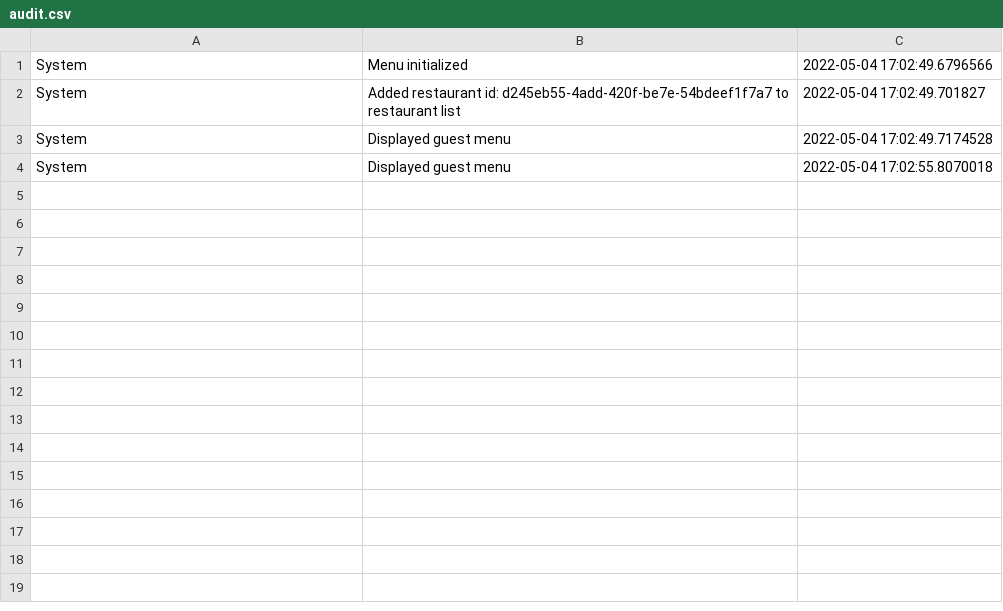
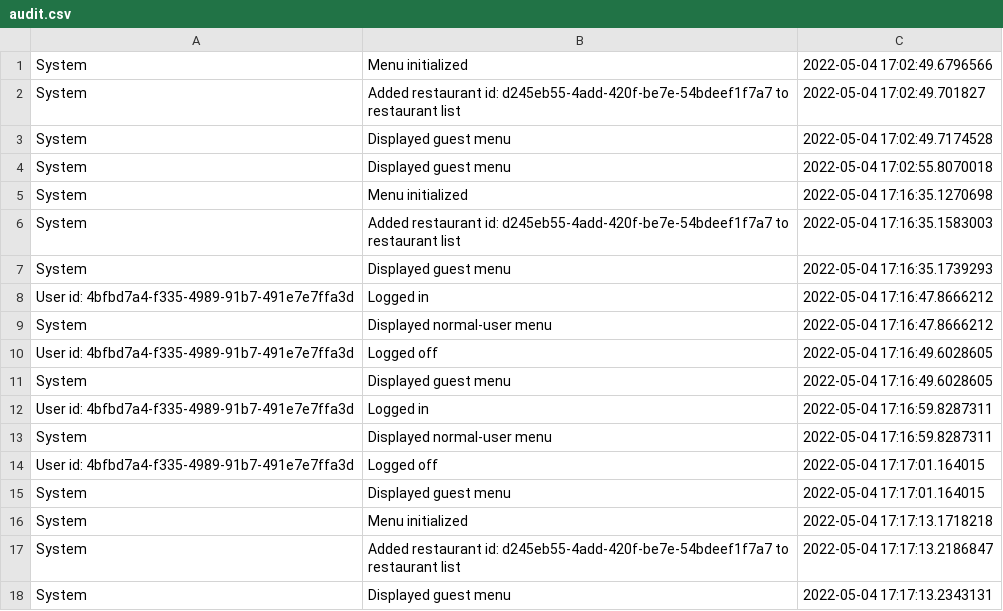
Before and after one commit to FrancescoP1/PAOproject, a CSV file: data/audit.csv, drawn as a sheet.

Commit message:
Etapa 2 fixed audit issue

```diff
--- a/data/audit.csv
+++ b/data/audit.csv
@@ -4 +4,15 @@ System,Displayed guest menu,2022-05-04 17:02:49.7174528
 System,Displayed guest menu,2022-05-04 17:02:55.8070018
+System,Menu initialized,2022-05-04 17:16:35.1270698
+System,Added restaurant id: d245eb55-4add-420f-be7e-54bdeef1f7a7 to restaurant list,2022-05-04 17:16:35.1583003
+System,Displayed guest menu,2022-05-04 17:16:35.1739293
+User id: 4bfbd7a4-f335-4989-91b7-491e7e7ffa3d,Logged in,2022-05-04 17:16:47.8666212
+System,Displayed normal-user menu,2022-05-04 17:16:47.8666212
+User id: 4bfbd7a4-f335-4989-91b7-491e7e7ffa3d,Logged off,2022-05-04 17:16:49.6028605
+System,Displayed guest menu,2022-05-04 17:16:49.6028605
+User id: 4bfbd7a4-f335-4989-91b7-491e7e7ffa3d,Logged in,2022-05-04 17:16:59.8287311
+System,Displayed normal-user menu,2022-05-04 17:16:59.8287311
+User id: 4bfbd7a4-f335-4989-91b7-491e7e7ffa3d,Logged off,2022-05-04 17:17:01.164015
+System,Displayed guest menu,2022-05-04 17:17:01.164015
+System,Menu initialized,2022-05-04 17:17:13.1718218
+System,Added restaurant id: d245eb55-4add-420f-be7e-54bdeef1f7a7 to restaurant list,2022-05-04 17:17:13.2186847
+System,Displayed guest menu,2022-05-04 17:17:13.2343131
```
Also changed, not shown: 3 other files.
